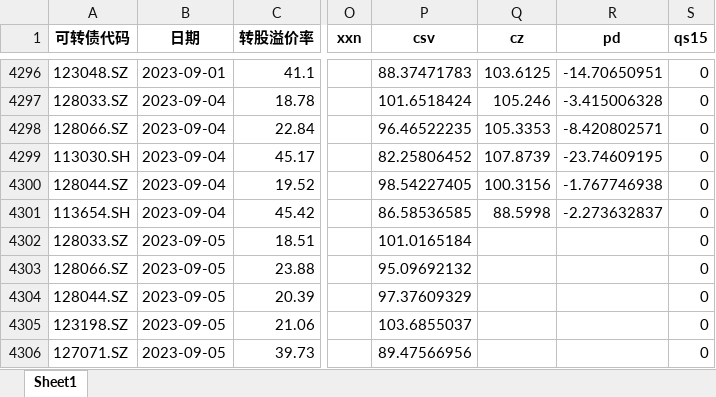
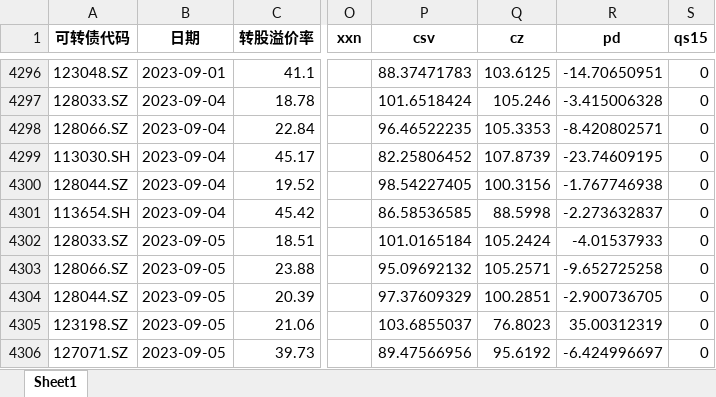
Before and after one commit to Big-ZhangCG/DB_FROM_20230811, an Excel workbook: mywork_ByZCG/pre_data_for_backtest/低价5（全量数据DTBS，用于回测）.xlsx, sheet Sheet1, drawn as a sheet; only a part is shown, gaps mark what is left out; values as stored, in another font and other column widths than the file's, no borders; the diff names each change by its address in the sheet, - before the commit and + after, or states it on an @@ line.

```diff
--- a/mywork_ByZCG/pre_data_for_backtest/低价5（全量数据DTBS，用于回测）.xlsx (sheet Sheet1)
+++ b/mywork_ByZCG/pre_data_for_backtest/低价5（全量数据DTBS，用于回测）.xlsx (sheet Sheet1)
-Q4302 (cz): (empty)
+Q4302 (cz): 105.2424
-R4302 (pd): (empty)
+R4302 (pd): -4.01537933
-Q4303 (cz): (empty)
+Q4303 (cz): 105.2571
-R4303 (pd): (empty)
+R4303 (pd): -9.652725258
-Q4304 (cz): (empty)
+Q4304 (cz): 100.2851
-R4304 (pd): (empty)
+R4304 (pd): -2.900736705
-Q4305 (cz): (empty)
+Q4305 (cz): 76.8023
-R4305 (pd): (empty)
+R4305 (pd): 35.00312319
-Q4306 (cz): (empty)
+Q4306 (cz): 95.6192
-R4306 (pd): (empty)
+R4306 (pd): -6.424996697
```
Also changed, not shown: mywork_ByZCG/pre_data_for_backtest/区间双低3（全量数据DTBS，用于回测）.xlsx, mywork_ByZCG/pre_data_for_backtest/双低5（全量数据DTBS，用于回测）.xlsx, 22 other files.
